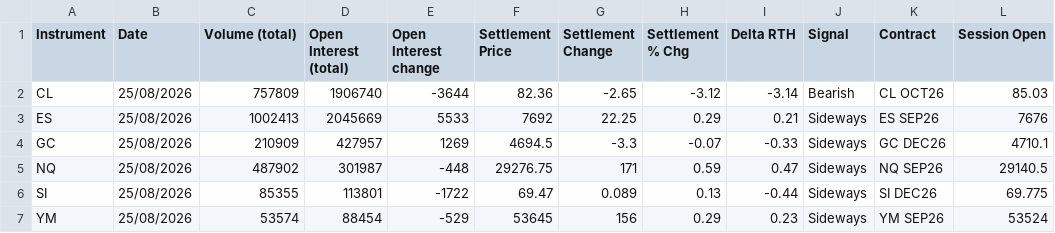
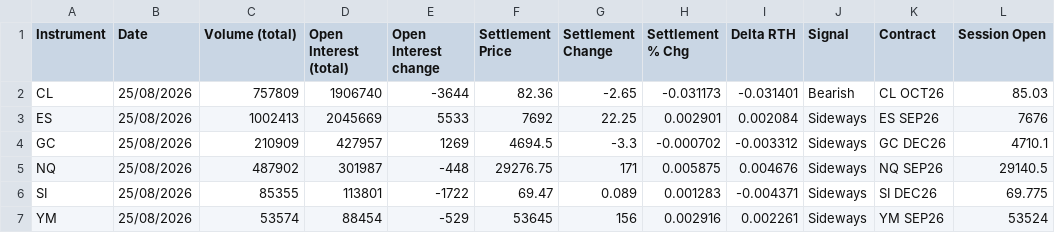
Before and after one commit to AugustoRammauro/cme-bulletin, a CSV file: history.csv, drawn as a sheet.

```diff
--- a/history.csv
+++ b/history.csv
@@ -1,7 +1,7 @@
 Instrument,Date,Volume (total),Open Interest (total),Open Interest change,Settlement Price,Settlement Change,Settlement % Chg,Delta RTH,Signal,Contract,Session Open
-CL,25/08/2026,757809,1906740,-3644,82.36,-2.65,-3.12,-3.14,Bearish,CL OCT26,85.03
-ES,25/08/2026,1002413,2045669,5533,7692,22.25,0.29,0.21,Sideways,ES SEP26,7676
-GC,25/08/2026,210909,427957,1269,4694.5,-3.3,-0.07,-0.33,Sideways,GC DEC26,4710.1
-NQ,25/08/2026,487902,301987,-448,29276.75,171,0.59,0.47,Sideways,NQ SEP26,29140.5
-SI,25/08/2026,85355,113801,-1722,69.47,0.089,0.13,-0.44,Sideways,SI DEC26,69.775
-YM,25/08/2026,53574,88454,-529,53645,156,0.29,0.23,Sideways,YM SEP26,53524
+CL,25/08/2026,757809,1906740,-3644,82.36,-2.65,-0.031173,-0.031401,Bearish,CL OCT26,85.03
+ES,25/08/2026,1002413,2045669,5533,7692,22.25,0.002901,0.002084,Sideways,ES SEP26,7676
+GC,25/08/2026,210909,427957,1269,4694.5,-3.3,-0.000702,-0.003312,Sideways,GC DEC26,4710.1
+NQ,25/08/2026,487902,301987,-448,29276.75,171,0.005875,0.004676,Sideways,NQ SEP26,29140.5
+SI,25/08/2026,85355,113801,-1722,69.47,0.089,0.001283,-0.004371,Sideways,SI DEC26,69.775
+YM,25/08/2026,53574,88454,-529,53645,156,0.002916,0.002261,Sideways,YM SEP26,53524
```
Also changed, not shown: 3 other files.
